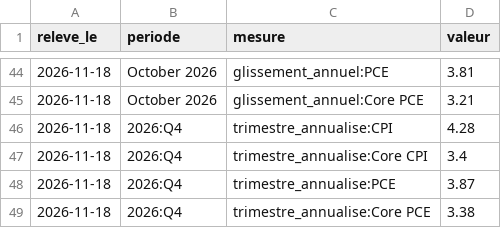
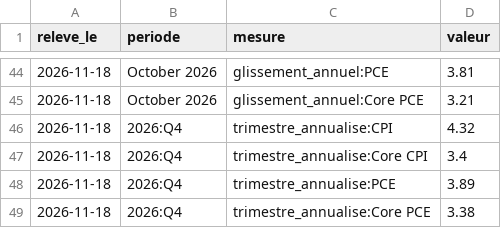
Before and after one commit to salimbenfarhat/metac-bot-template, a CSV file: registre/nowcast-inflation.csv, drawn as a sheet; only a part is shown, gaps mark what is left out.

Commit message:
registre : nowcast d'inflation du 2026-11-18

```diff
--- a/registre/nowcast-inflation.csv
+++ b/registre/nowcast-inflation.csv
@@ -45,5 +45,5 @@ releve_le,periode,mesure,valeur
 2026-11-18,October 2026,glissement_annuel:Core PCE,3.21
-2026-11-18,2026:Q4,trimestre_annualise:CPI,4.28
+2026-11-18,2026:Q4,trimestre_annualise:CPI,4.32
 2026-11-18,2026:Q4,trimestre_annualise:Core CPI,3.4
-2026-11-18,2026:Q4,trimestre_annualise:PCE,3.87
+2026-11-18,2026:Q4,trimestre_annualise:PCE,3.89
 2026-11-18,2026:Q4,trimestre_annualise:Core PCE,3.38
```
